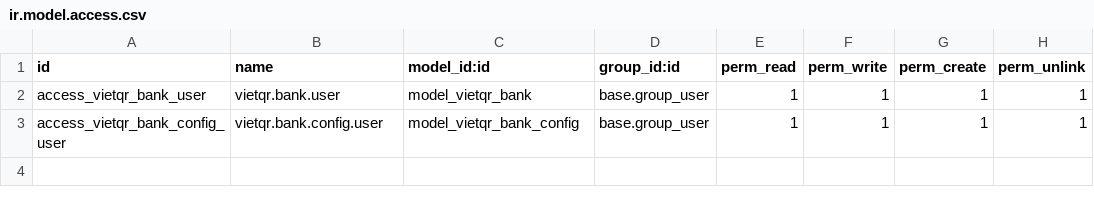
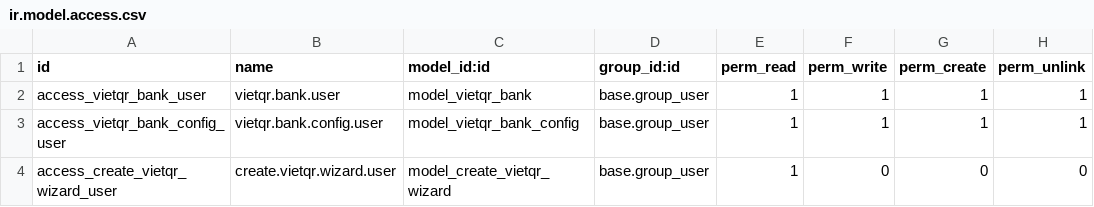
Before and after one commit to dat030602/odoo, a CSV file: dev/vietqr_integrate/security/ir.model.access.csv, drawn as a sheet.

```diff
--- a/dev/vietqr_integrate/security/ir.model.access.csv
+++ b/dev/vietqr_integrate/security/ir.model.access.csv
@@ -3 +3,2 @@ access_vietqr_bank_user,vietqr.bank.user,model_vietqr_bank,base.group_user,1,1,1
 access_vietqr_bank_config_user,vietqr.bank.config.user,model_vietqr_bank_config,base.group_user,1,1,1,1
+access_create_vietqr_wizard_user,create.vietqr.wizard.user,model_create_vietqr_wizard,base.group_user,1,0,0,0
```
Also changed, not shown: dev/sepay_qr_integrate/security/ir.model.access.csv, 39 other files.
